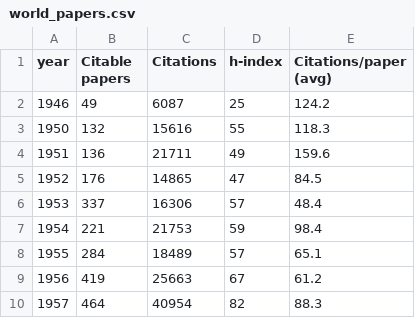
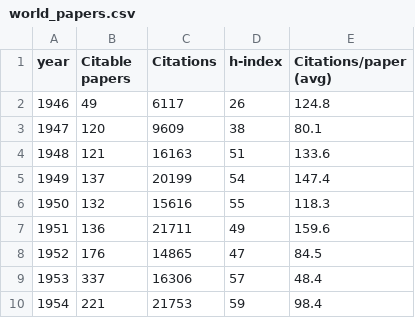
Before and after one commit to restrepo/inspireauth, a CSV file: INSPIREHEP_new_nbs/world_papers.csv, drawn as a sheet; only a part is shown; the shorter side is filled out with more unchanged rows.

Commit message:
updating world papers

```diff
--- a/INSPIREHEP_new_nbs/world_papers.csv
+++ b/INSPIREHEP_new_nbs/world_papers.csv
@@ -1,3 +1,6 @@
 year,Citable papers,Citations,h-index,Citations/paper (avg)
-1946,49,6087,25,124.2
+1946,49,6117,26,124.8
+1947,120,9609,38,80.1
+1948,121,16163,51,133.6
+1949,137,20199,54,147.4
 1950,132,15616,55,118.3
```
